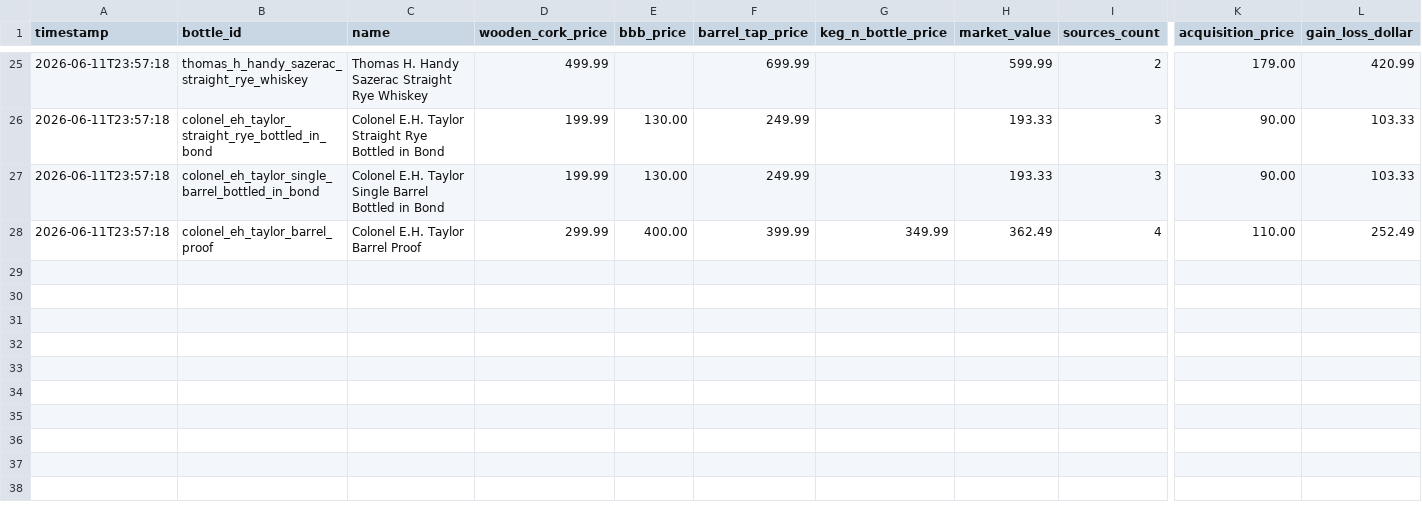
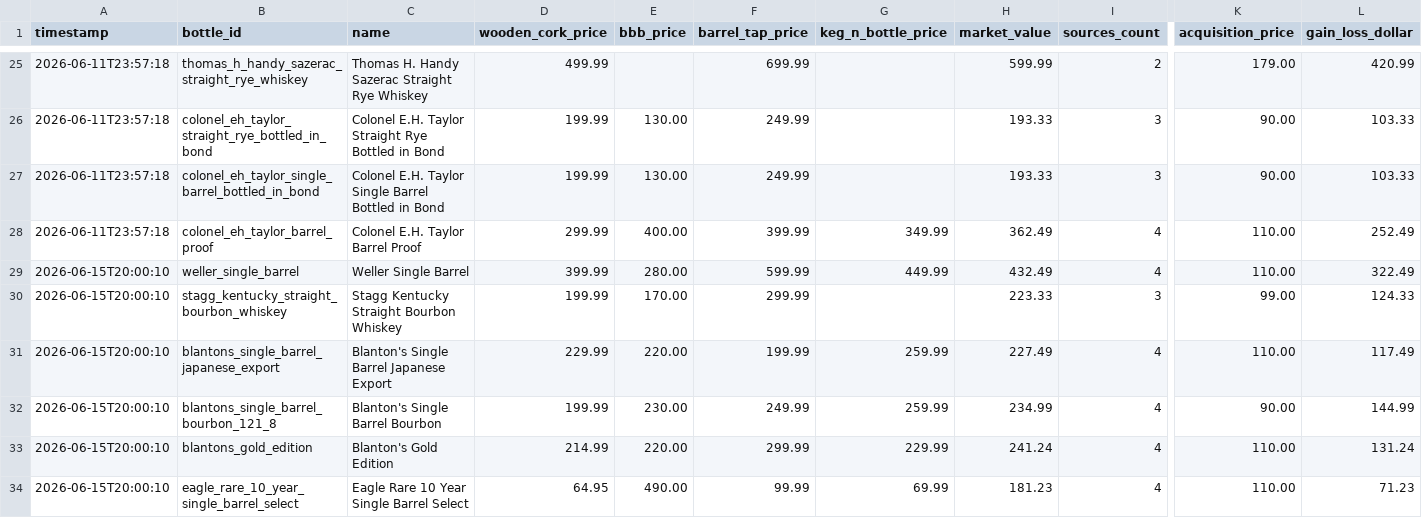
Before and after one commit to itsthetaylor/bourbon-hunter, a CSV file: data/price_history.csv, drawn as a sheet; only a part is shown, gaps mark what is left out; rows hold the shown columns only; the diff covers the shown part only; the diff names each change by its address in the sheet, - before the commit and + after, or states it on an @@ line.

```diff
--- a/data/price_history.csv
+++ b/data/price_history.csv
+row 29: 2026-06-15T20:00:10 | weller_single_barrel | Weller Single Barrel | 399.99 | 280.00 | 599.99 | 449.99 | 432.49 | 4 | 110.00 | 322.49
+row 30: 2026-06-15T20:00:10 | stagg_kentucky_straight_bourbon_whiskey | Stagg Kentucky Straight Bourbon Whiskey | 199.99 | 170.00 | 299.99 |  | 223.33 | 3 | 99.00 | 124.33
+row 31: 2026-06-15T20:00:10 | blantons_single_barrel_japanese_export | Blanton's Single Barrel Japanese Export | 229.99 | 220.00 | 199.99 | 259.99 | 227.49 | 4 | 110.00 | 117.49
+row 32: 2026-06-15T20:00:10 | blantons_single_barrel_bourbon_121_8 | Blanton's Single Barrel Bourbon | 199.99 | 230.00 | 249.99 | 259.99 | 234.99 | 4 | 90.00 | 144.99
+row 33: 2026-06-15T20:00:10 | blantons_gold_edition | Blanton's Gold Edition | 214.99 | 220.00 | 299.99 | 229.99 | 241.24 | 4 | 110.00 | 131.24
+row 34: 2026-06-15T20:00:10 | eagle_rare_10_year_single_barrel_select | Eagle Rare 10 Year Single Barrel Select | 64.95 | 490.00 | 99.99 | 69.99 | 181.23 | 4 | 110.00 | 71.23
```
Also changed, not shown: 5 added rows elsewhere in this file, data/bottles.csv, 1 other file.
